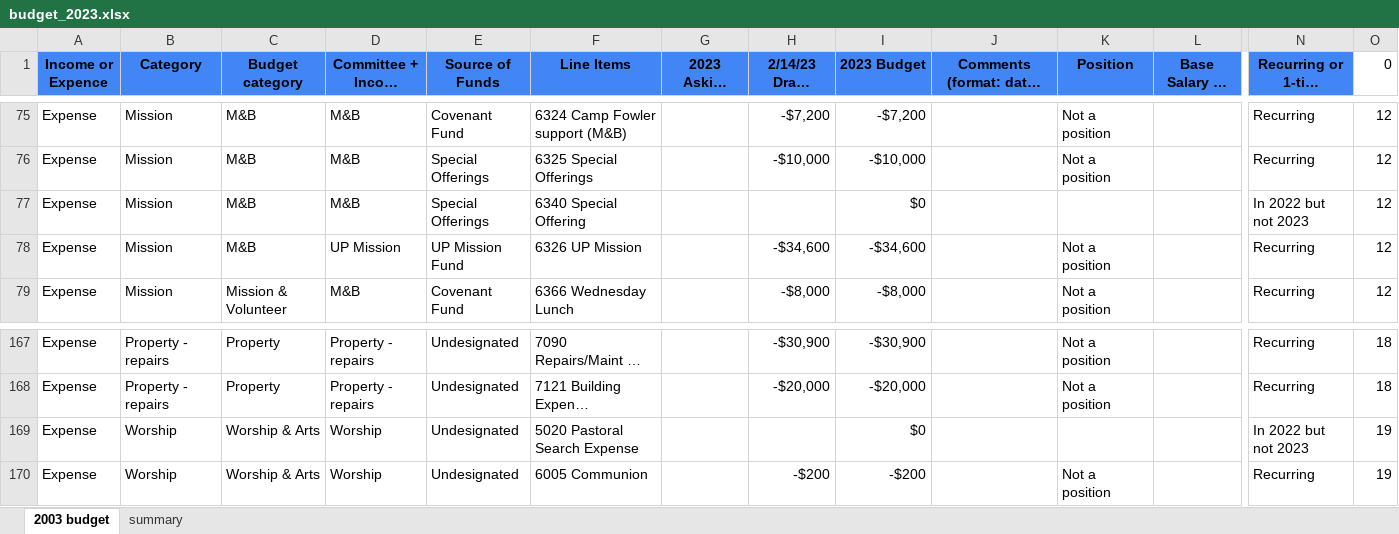
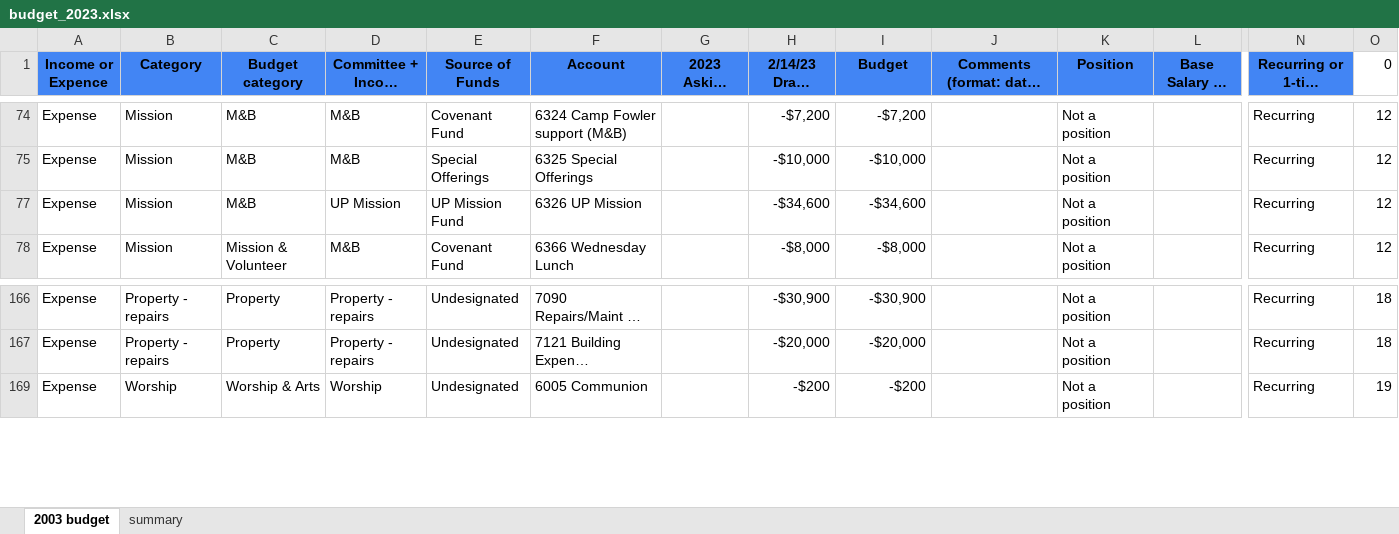
Before and after one commit to dhjelmar/budget, an Excel workbook: budget_2023.xlsx, sheet 2003 budget, drawn as a sheet; only a part is shown, gaps mark what is left out; long unchanged cells end in …; values as stored, in another font and other column widths than the file's, no borders; conditional formats not drawn; rows hold the shown columns only; the diff covers the shown part only; the diff names each change by its address in the sheet, - before the commit and + after, or states it on an @@ line.

Commit message:
changed column names and elimianted duplicate account numbers

```diff
--- a/budget_2023.xlsx (sheet 2003 budget)
+++ b/budget_2023.xlsx (sheet 2003 budget)
-F1: Line Items
+F1: Account
-I1: 2023 Budget
+I1: Budget
@@ row 77 hidden: Expense | Mission | M&B | M&B | Special Offerings | 6340 Special Offering |  |  | $0 |  |  |  | In 2022 but not 2023 | 12 @@
@@ row 169 hidden: Expense | Worship | Worship & Arts | Worship | Undesignated | 5020 Pastoral Search Expense |  |  | $0 |  |  |  | In 2022 but not 2023 | 19 @@
```
Also changed, not shown: 1 removed row, 26 hidden or unhidden rows, 1 edited cell and cell formats elsewhere in this sheet, formulas that keep their value.
